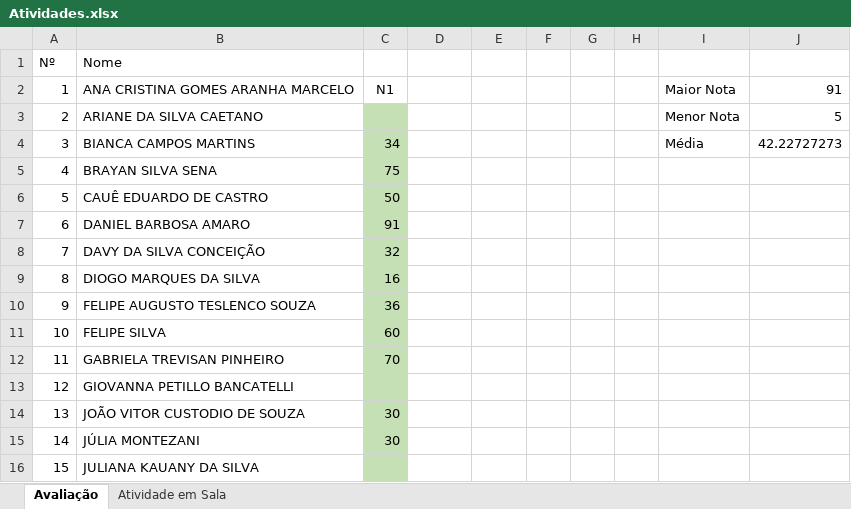
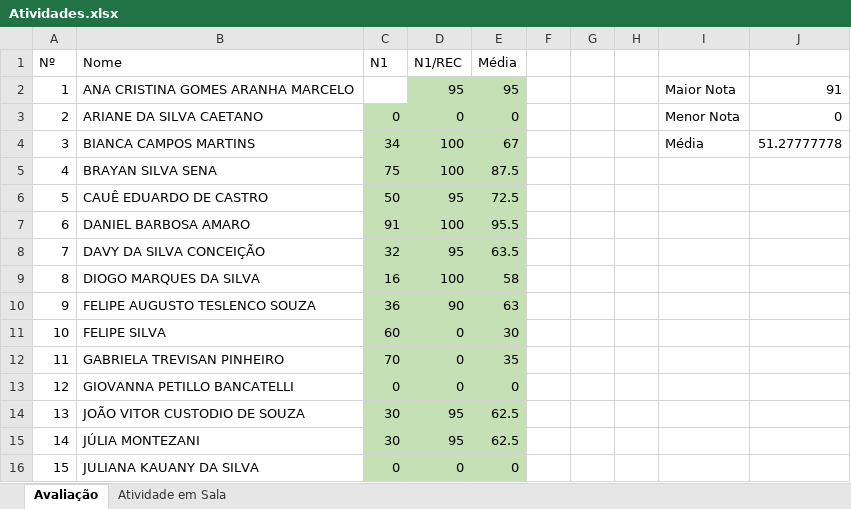
Before and after one commit to luisfernandospoljaric/senai2026, an Excel workbook: auxiliar_linha_producao_SENAI/Relacoes/Atividades.xlsx, sheet Avaliação, drawn as a sheet; only a part is shown; values as stored, in another font and other column widths than the file's, no borders; conditional formats not drawn; the diff covers the shown part only; the diff names each change by its address in the sheet, - before the commit and + after, or states it on an @@ line.

```diff
--- a/auxiliar_linha_producao_SENAI/Relacoes/Atividades.xlsx (sheet Avaliação)
+++ b/auxiliar_linha_producao_SENAI/Relacoes/Atividades.xlsx (sheet Avaliação)
-C1: (empty)
+C1: N1
-D1: (empty)
+D1: N1/REC
-E1: (empty)
+E1: Média
-C2 (N1): N1
+C2 (N1): (empty)
-D2 (N1/REC): (empty)
+D2 (N1/REC): 95
-D2:E16 fill: none
+D2:E16 fill: #C5E0B4
-E2 (Média): (empty)
+E2 (Média): 95
-C3 (N1): (empty)
+C3 (N1): 0
-D3 (N1/REC): (empty)
+D3 (N1/REC): 0
-E3 (Média): (empty)
+E3 (Média): 0
-J3: 5
+J3: 0
-D4:D5 (N1/REC): (empty)
+D4:D5 (N1/REC): 100
-E4 (Média): (empty)
+E4 (Média): 67
-J4: 42.22727273
+J4: 51.27777778
-E5 (Média): (empty)
+E5 (Média): 87.5
-D6 (N1/REC): (empty)
+D6 (N1/REC): 95
-E6 (Média): (empty)
+E6 (Média): 72.5
-D7 (N1/REC): (empty)
+D7 (N1/REC): 100
-E7 (Média): (empty)
+E7 (Média): 95.5
-D8 (N1/REC): (empty)
+D8 (N1/REC): 95
-E8 (Média): (empty)
+E8 (Média): 63.5
-D9 (N1/REC): (empty)
+D9 (N1/REC): 100
-E9 (Média): (empty)
+E9 (Média): 58
-D10 (N1/REC): (empty)
+D10 (N1/REC): 90
-E10 (Média): (empty)
+E10 (Média): 63
-D11:D13 (N1/REC): (empty)
+D11:D13 (N1/REC): 0
-E11 (Média): (empty)
+E11 (Média): 30
-E12 (Média): (empty)
+E12 (Média): 35
-C13 (N1): (empty)
+C13 (N1): 0
-E13 (Média): (empty)
+E13 (Média): 0
-D14:D15 (N1/REC): (empty)
+D14:D15 (N1/REC): 95
-E14:E15 (Média): (empty)
+E14:E15 (Média): 62.5
-C16 (N1): (empty)
+C16 (N1): 0
-D16 (N1/REC): (empty)
+D16 (N1/REC): 0
-E16 (Média): (empty)
+E16 (Média): 0
```
Also changed, not shown: 25 edited cells and cell formats elsewhere in this sheet, excelAvancado/aula01/Base de Dados - Atividade Diagnóstica.xlsx, 4 other files.
